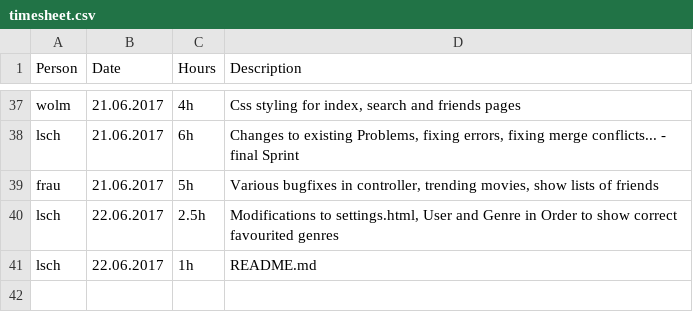
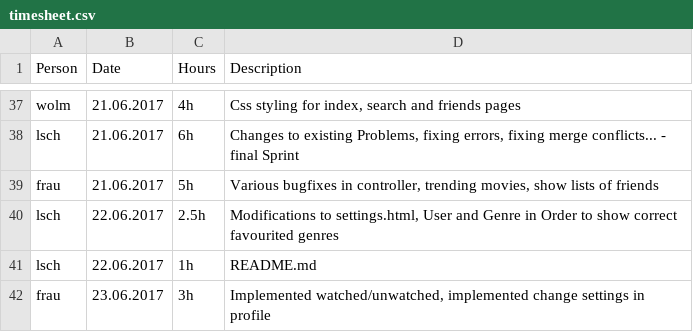
Before and after one commit to MrOrange1992/oreely, a CSV file: timesheet.csv, drawn as a sheet; only a part is shown, gaps mark what is left out; the diff names each change by its address in the sheet, - before the commit and + after, or states it on an @@ line.

Commit message:
Update timesheet.csv

```diff
--- a/timesheet.csv
+++ b/timesheet.csv
+row 42: frau | 23.06.2017 | 3h | Implemented watched/unwatched, implemented change settings in profile
```
